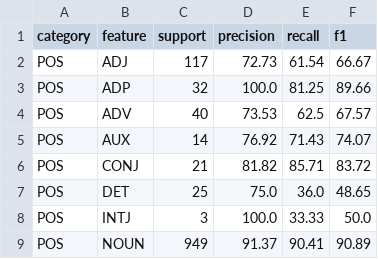
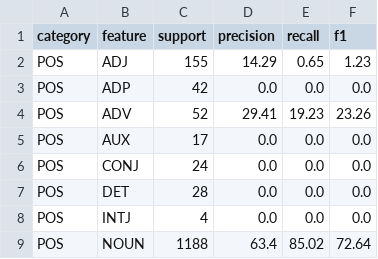
Before and after one commit to UlugbekSalaev/UzMorph-Transformers, a CSV file: results/tables/Model_E_Scientific_per_feature.csv, drawn as a sheet; only a part is shown; the diff covers the shown part only.

```diff
--- a/results/tables/Model_E_Scientific_per_feature.csv
+++ b/results/tables/Model_E_Scientific_per_feature.csv
@@ -1,9 +1,9 @@
 category,feature,support,precision,recall,f1
-POS,ADJ,117,72.73,61.54,66.67
-POS,ADP,32,100.0,81.25,89.66
-POS,ADV,40,73.53,62.5,67.57
-POS,AUX,14,76.92,71.43,74.07
-POS,CONJ,21,81.82,85.71,83.72
-POS,DET,25,75.0,36.0,48.65
-POS,INTJ,3,100.0,33.33,50.0
-POS,NOUN,949,91.37,90.41,90.89
+POS,ADJ,155,14.29,0.65,1.23
+POS,ADP,42,0.0,0.0,0.0
+POS,ADV,52,29.41,19.23,23.26
+POS,AUX,17,0.0,0.0,0.0
+POS,CONJ,24,0.0,0.0,0.0
+POS,DET,28,0.0,0.0,0.0
+POS,INTJ,4,0.0,0.0,0.0
+POS,NOUN,1188,63.4,85.02,72.64
```
Also changed, not shown: 1 added row and 119 edited cells elsewhere in this file, 8 other files.
